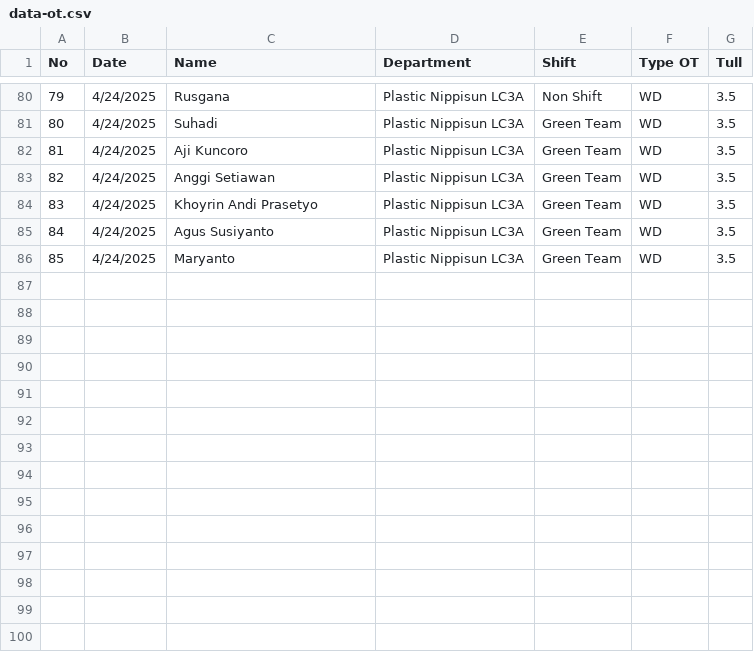
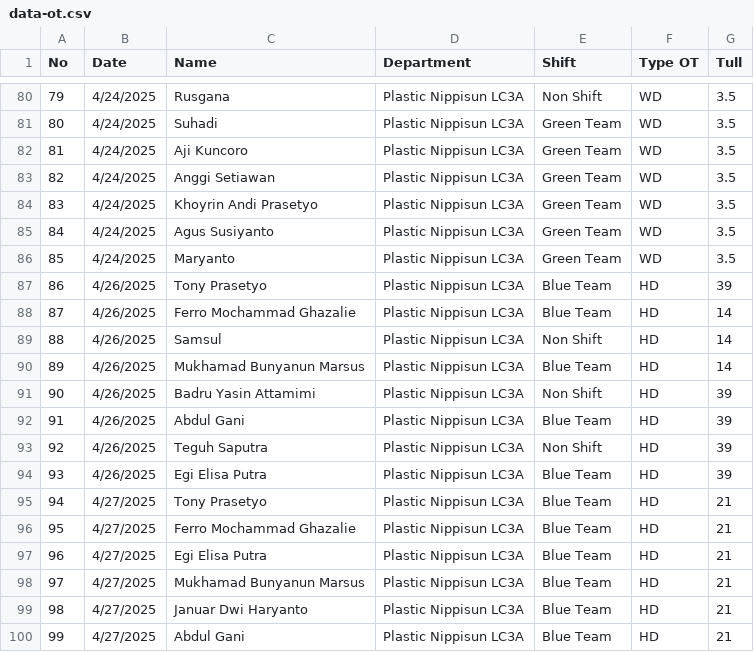
Before and after one commit to PlasticDept/dashboard-app, a CSV file: data/data-ot.csv, drawn as a sheet; only a part is shown, gaps mark what is left out; the diff covers the shown part only.

Commit message:
Add files via upload

```diff
--- a/data/data-ot.csv
+++ b/data/data-ot.csv
@@ -86 +86,15 @@ No,Date,Name,Department,Shift,Type OT,Tull
 85,4/24/2025,Maryanto,Plastic Nippisun LC3A,Green Team,WD,3.5
+86,4/26/2025,Tony Prasetyo,Plastic Nippisun LC3A,Blue Team,HD,39
+87,4/26/2025,Ferro Mochammad Ghazalie,Plastic Nippisun LC3A,Blue Team,HD,14
+88,4/26/2025,Samsul,Plastic Nippisun LC3A,Non Shift,HD,14
+89,4/26/2025,Mukhamad Bunyanun Marsus,Plastic Nippisun LC3A,Blue Team,HD,14
+90,4/26/2025,Badru Yasin Attamimi,Plastic Nippisun LC3A,Non Shift,HD,39
+91,4/26/2025,Abdul Gani,Plastic Nippisun LC3A,Blue Team,HD,39
+92,4/26/2025,Teguh Saputra,Plastic Nippisun LC3A,Non Shift,HD,39
+93,4/26/2025,Egi Elisa Putra,Plastic Nippisun LC3A,Blue Team,HD,39
+94,4/27/2025,Tony Prasetyo,Plastic Nippisun LC3A,Blue Team,HD,21
+95,4/27/2025,Ferro Mochammad Ghazalie,Plastic Nippisun LC3A,Blue Team,HD,21
+96,4/27/2025,Egi Elisa Putra,Plastic Nippisun LC3A,Blue Team,HD,21
+97,4/27/2025,Mukhamad Bunyanun Marsus,Plastic Nippisun LC3A,Blue Team,HD,21
+98,4/27/2025,Januar Dwi Haryanto,Plastic Nippisun LC3A,Blue Team,HD,21
+99,4/27/2025,Abdul Gani,Plastic Nippisun LC3A,Blue Team,HD,21
```
Also changed, not shown: 18 edited cells elsewhere in this file.
